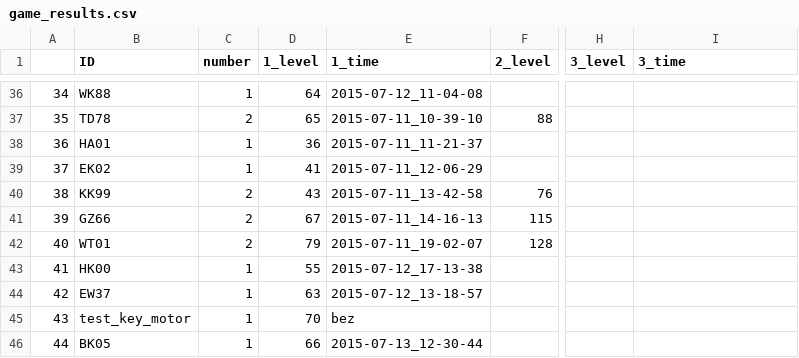
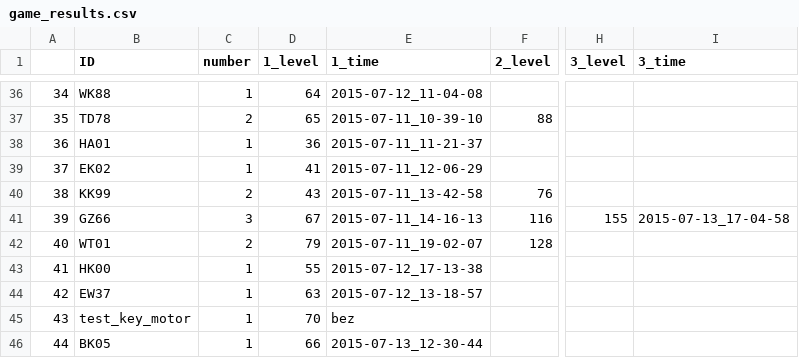
Before and after one commit to BrainTech/openbci, a CSV file: exps/ventures/data/game_results.csv, drawn as a sheet; only a part is shown, gaps mark what is left out; the diff names each change by its address in the sheet, - before the commit and + after, or states it on an @@ line.

Commit message:
add sesion 3 user GZ66

```diff
--- a/exps/ventures/data/game_results.csv
+++ b/exps/ventures/data/game_results.csv
-C41 (number): 2
+C41 (number): 3
-F41 (2_level): 115
+F41 (2_level): 116
-H41 (3_level): (empty)
+H41 (3_level): 155
-I41 (3_time): (empty)
+I41 (3_time): 2015-07-13_17-04-58
```
